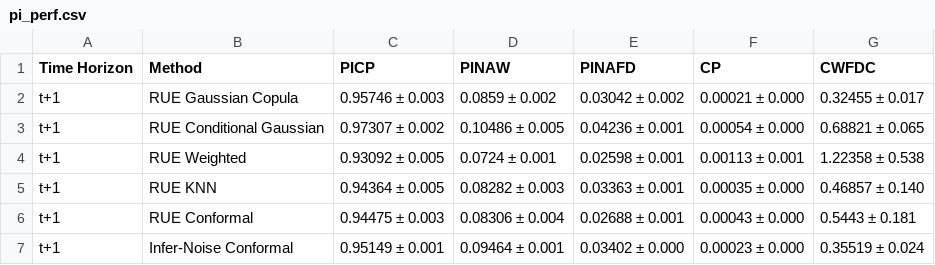
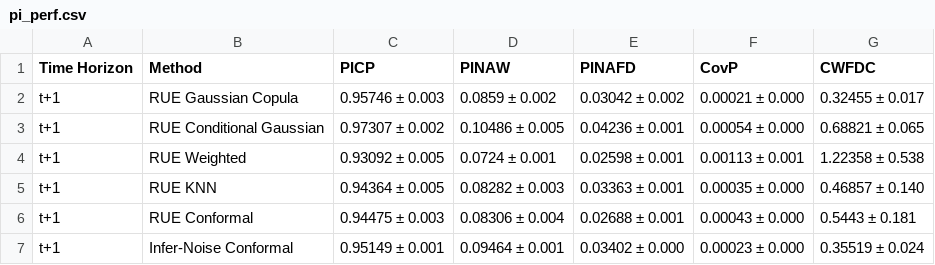
Before and after one commit to lr98769/rue_prediction_interval, a CSV file: checkpoints/mimic/consolidated_results/pi_perf.csv, drawn as a sheet; only a part is shown.

```diff
--- a/checkpoints/mimic/consolidated_results/pi_perf.csv
+++ b/checkpoints/mimic/consolidated_results/pi_perf.csv
@@ -1,2 +1,2 @@
-Time Horizon,Method,PICP,PINAW,PINAFD,CP,CWFDC
+Time Horizon,Method,PICP,PINAW,PINAFD,CovP,CWFDC
 t+1,RUE Gaussian Copula,0.95746 ± 0.003,0.0859 ± 0.002,0.03042 ± 0.002,0.00021 ± 0.000,0.32455 ± 0.017
```
Also changed, not shown: checkpoints/snp500/consolidated_results/pi_perf.csv, checkpoints/snp500/model_evaluation/2023/pi_perf.csv, 7 other files.
